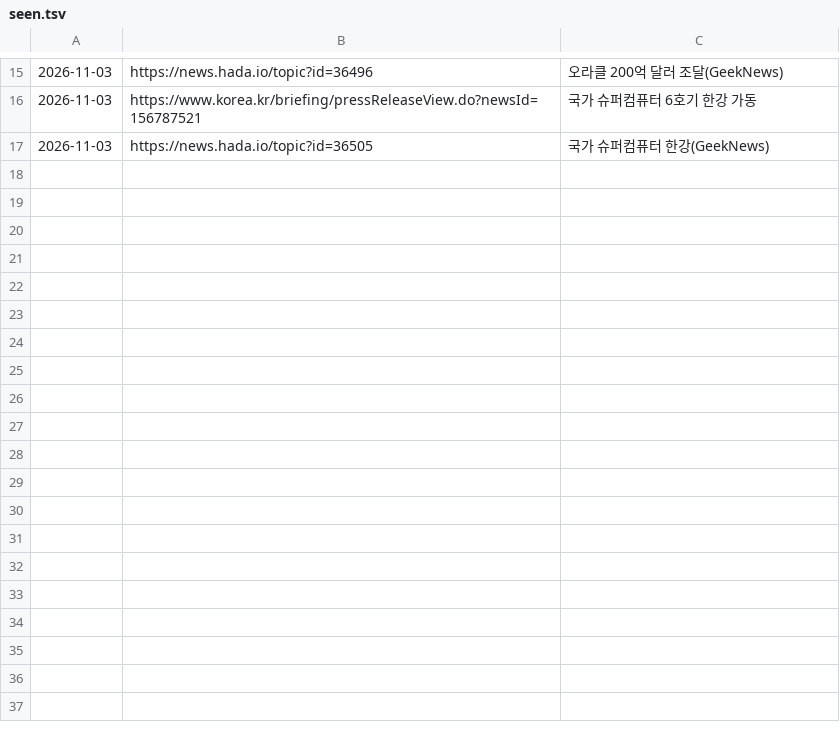
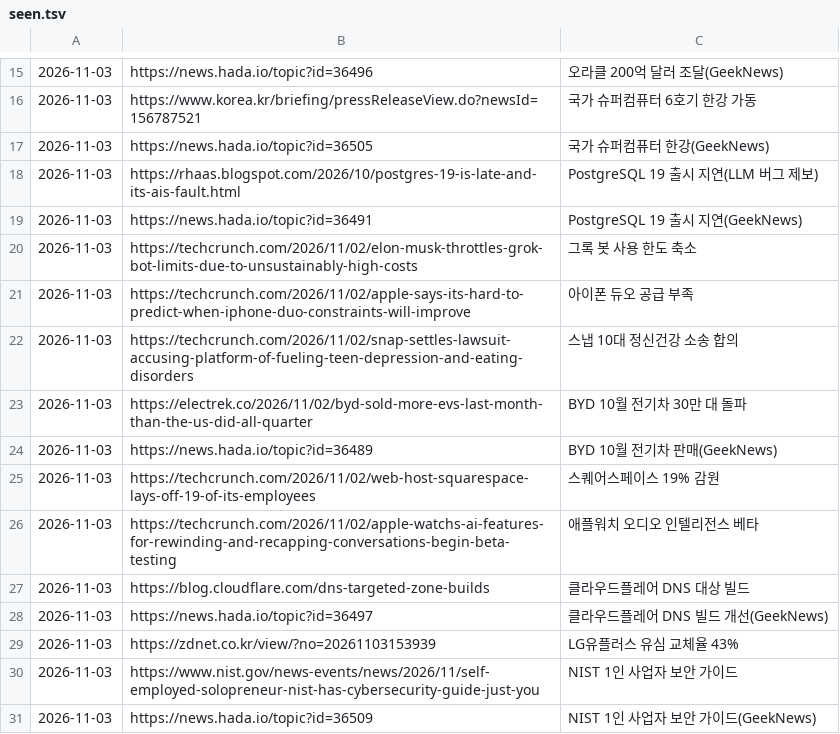
Before and after one commit to Jaesung-kim/it-news, a TSV file: data/seen.tsv, drawn as a sheet; only a part is shown, gaps mark what is left out; the diff names each change by its address in the sheet, - before the commit and + after, or states it on an @@ line.

```diff
--- a/data/seen.tsv
+++ b/data/seen.tsv
+row 18: 2026-11-03 | https://rhaas.blogspot.com/2026/10/postgres-19-is-late-and-its-ais-fault.html | PostgreSQL 19 출시 지연(LLM 버그 제보)
+row 19: 2026-11-03 | https://news.hada.io/topic?id=36491 | PostgreSQL 19 출시 지연(GeekNews)
+row 20: 2026-11-03 | https://techcrunch.com/2026/11/02/elon-musk-throttles-grok-bot-limits-due-to-unsustainably-high-costs | 그록 봇 사용 한도 축소
+row 21: 2026-11-03 | https://techcrunch.com/2026/11/02/apple-says-its-hard-to-predict-when-iphone-duo-constraints-will-improve | 아이폰 듀오 공급 부족
+row 22: 2026-11-03 | https://techcrunch.com/2026/11/02/snap-settles-lawsuit-accusing-platform-of-fueling-teen-depression-and-eating-disorders | 스냅 10대 정신건강 소송 합의
+row 23: 2026-11-03 | https://electrek.co/2026/11/02/byd-sold-more-evs-last-month-than-the-us-did-all-quarter | BYD 10월 전기차 30만 대 돌파
+row 24: 2026-11-03 | https://news.hada.io/topic?id=36489 | BYD 10월 전기차 판매(GeekNews)
+row 25: 2026-11-03 | https://techcrunch.com/2026/11/02/web-host-squarespace-lays-off-19-of-its-employees | 스퀘어스페이스 19% 감원
+row 26: 2026-11-03 | https://techcrunch.com/2026/11/02/apple-watchs-ai-features-for-rewinding-and-recapping-conversations-begin-beta-testing | 애플워치 오디오 인텔리전스 베타
+row 27: 2026-11-03 | https://blog.cloudflare.com/dns-targeted-zone-builds | 클라우드플레어 DNS 대상 빌드
+row 28: 2026-11-03 | https://news.hada.io/topic?id=36497 | 클라우드플레어 DNS 빌드 개선(GeekNews)
+row 29: 2026-11-03 | https://zdnet.co.kr/view/?no=20261103153939 | LG유플러스 유심 교체율 43%
+row 30: 2026-11-03 | https://www.nist.gov/news-events/news/2026/11/self-employed-solopreneur-nist-has-cybersecurity-guide-just-you | NIST 1인 사업자 보안 가이드
+row 31: 2026-11-03 | https://news.hada.io/topic?id=36509 | NIST 1인 사업자 보안 가이드(GeekNews)
```
Also changed, not shown: 11 other files.
